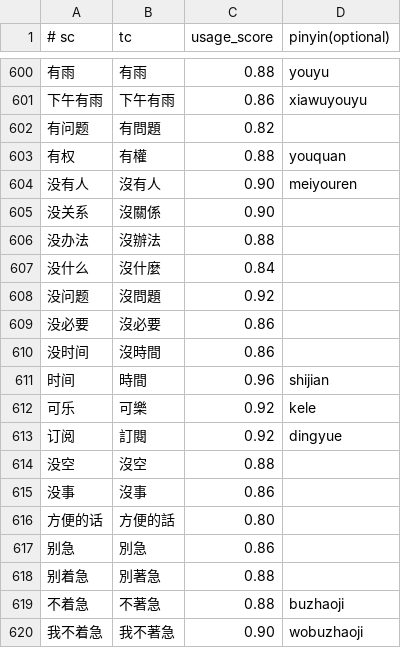
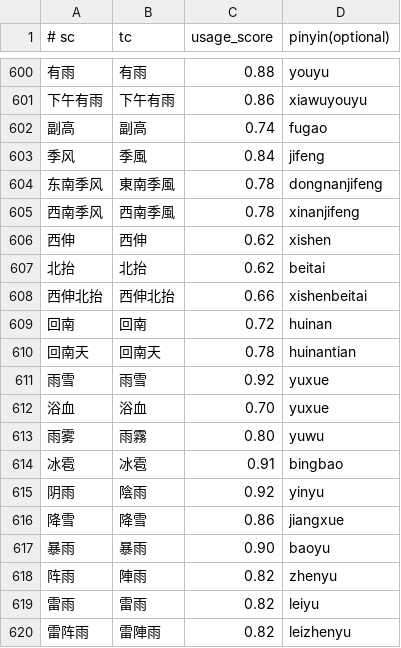
Before and after one commit to shenmin/cassotis-lexicon, a TSV file: manifests/curated_daily_phrases.tsv, drawn as a sheet; only a part is shown, gaps mark what is left out; the shorter side is filled out with more unchanged rows; the diff covers the shown part only; the diff names each change by its address in the sheet, - before the commit and + after, or states it on an @@ line.

```diff
--- a/manifests/curated_daily_phrases.tsv
+++ b/manifests/curated_daily_phrases.tsv
+row 602: 副高 | 副高 | 0.74 | fugao
+row 603: 季风 | 季風 | 0.84 | jifeng
+row 604: 东南季风 | 東南季風 | 0.78 | dongnanjifeng
+row 605: 西南季风 | 西南季風 | 0.78 | xinanjifeng
+row 606: 西伸 | 西伸 | 0.62 | xishen
+row 607: 北抬 | 北抬 | 0.62 | beitai
+row 608: 西伸北抬 | 西伸北抬 | 0.66 | xishenbeitai
+row 609: 回南 | 回南 | 0.72 | huinan
+row 610: 回南天 | 回南天 | 0.78 | huinantian
+row 611: 雨雪 | 雨雪 | 0.92 | yuxue
+row 612: 浴血 | 浴血 | 0.70 | yuxue
+row 613: 雨雾 | 雨霧 | 0.80 | yuwu
+row 614: 冰雹 | 冰雹 | 0.91 | bingbao
+row 615: 阴雨 | 陰雨 | 0.92 | yinyu
+row 616: 降雪 | 降雪 | 0.86 | jiangxue
+row 617: 暴雨 | 暴雨 | 0.90 | baoyu
+row 618: 阵雨 | 陣雨 | 0.82 | zhenyu
+row 619: 雷雨 | 雷雨 | 0.82 | leiyu
+row 620: 雷阵雨 | 雷陣雨 | 0.82 | leizhenyu
```
Also changed, not shown: 14 added rows elsewhere in this file, manifests/curated_daily_supplement_phrases.tsv, 11 other files.
